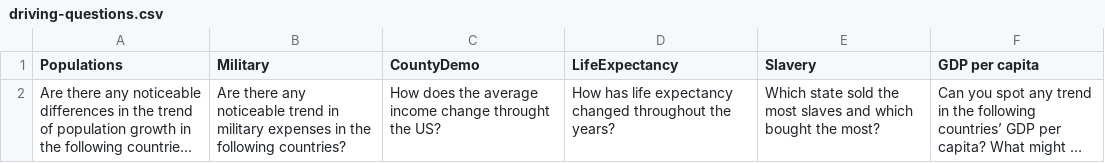
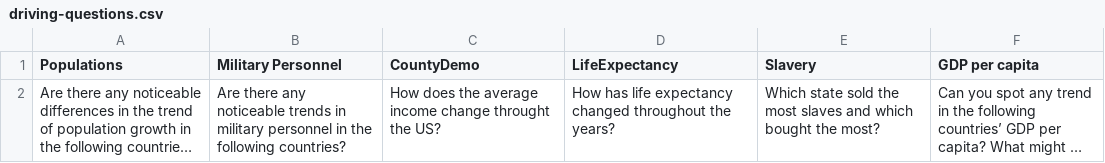
Before and after one commit to vicdjy/chenderm.github.io, a CSV file: csv/driving-questions.csv, drawn as a sheet; long unchanged cells end in …; the diff names each change by its address in the sheet, - before the commit and + after, or states it on an @@ line.

Commit message:
added new data sets, organized them

```diff
--- a/csv/driving-questions.csv
+++ b/csv/driving-questions.csv
-B1: Military
+B1: Military Personnel
-B2 (Military Personnel): …any noticeable trend in military expenses in the…
+B2 (Military Personnel): …any noticeable trends in military personnel in the…
```
Also changed, not shown: 16 other files.
